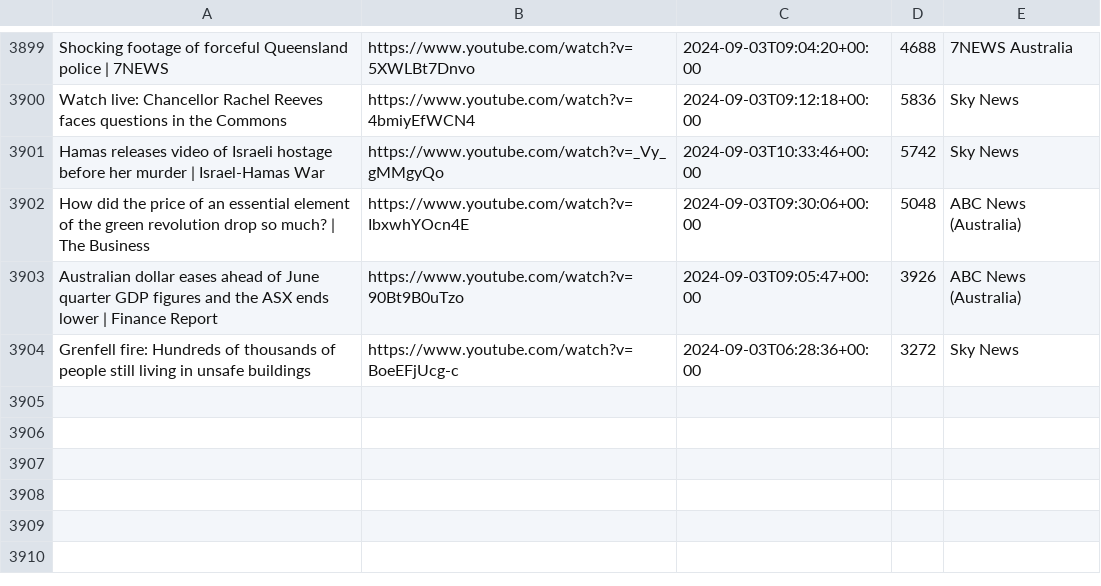
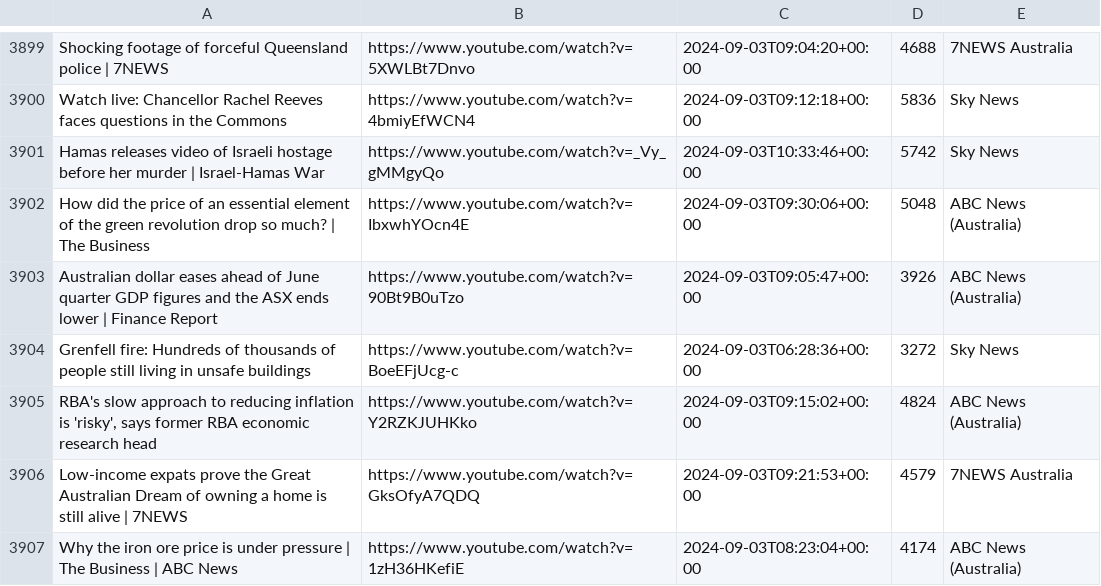
Before and after one commit to alexlaverty/aussienewsvideos, a CSV file: videos.csv, drawn as a sheet; only a part is shown, gaps mark what is left out; the diff names each change by its address in the sheet, - before the commit and + after, or states it on an @@ line.

```diff
--- a/videos.csv
+++ b/videos.csv
+row 3905: RBA's slow approach to reducing inflation is 'risky', says former RBA economic research head | https://www.youtube.com/watch?v=Y2RZKJUHKko | 2024-09-03T09:15:02+00:00 | 4824 | ABC News (Australia)
+row 3906: Low-income expats prove the Great Australian Dream of owning a home is still alive | 7NEWS | https://www.youtube.com/watch?v=GksOfyA7QDQ | 2024-09-03T09:21:53+00:00 | 4579 | 7NEWS Australia
+row 3907: Why the iron ore price is under pressure | The Business | ABC News | https://www.youtube.com/watch?v=1zH36HKefiE | 2024-09-03T08:23:04+00:00 | 4174 | ABC News (Australia)
```
